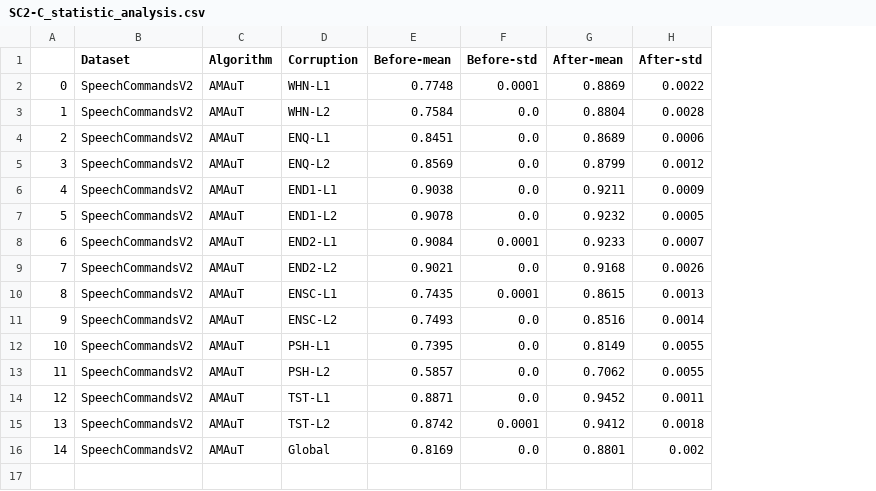
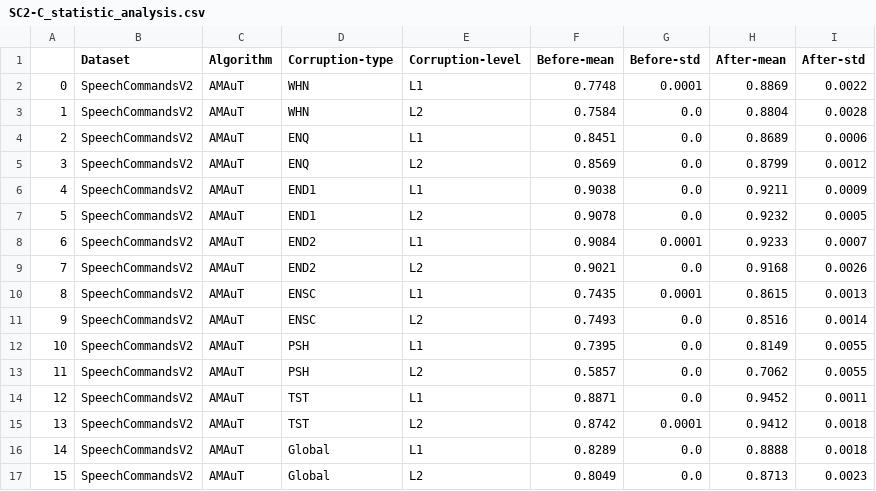
Before and after one commit to Andy-Shao/DHAuDS, a CSV file: result/SpeechCommandsV2/AMAuT/Analysis/SC2-C_statistic_analysis.csv, drawn as a sheet; removed rows and columns are numbered as before the commit, all else as after; the diff names each change by its address in the sheet, - before the commit and + after, or states it on an @@ line.

```diff
--- a/result/SpeechCommandsV2/AMAuT/Analysis/SC2-C_statistic_analysis.csv
+++ b/result/SpeechCommandsV2/AMAuT/Analysis/SC2-C_statistic_analysis.csv
-column D (Corruption), rows 2-16: WHN-L1 | WHN-L2 | ENQ-L1 | ENQ-L2 | END1-L1 | END1-L2 | END2-L1 | END2-L2 | ENSC-L1 | ENSC-L2 | PSH-L1 | PSH-L2 | TST-L1 | TST-L2 | Global
+column D (Corruption-type), rows 2-16: WHN | WHN | ENQ | ENQ | END1 | END1 | END2 | END2 | ENSC | ENSC | PSH | PSH | TST | TST | Global
+column E (Corruption-level), rows 2-16: L1 | L2 | L1 | L2 | L1 | L2 | L1 | L2 | L1 | L2 | L1 | L2 | L1 | L2 | L1
-F16 (Before-mean): 0.8169
+F16 (Before-mean): 0.8289
-H16 (After-mean): 0.8801
+H16 (After-mean): 0.8888
-I16 (After-std): 0.002
+I16 (After-std): 0.0018
+row 17: 15 | SpeechCommandsV2 | AMAuT | Global | L2 | 0.8049 | 0.0 | 0.8713 | 0.0023
```
Also changed, not shown: 1 other file.
